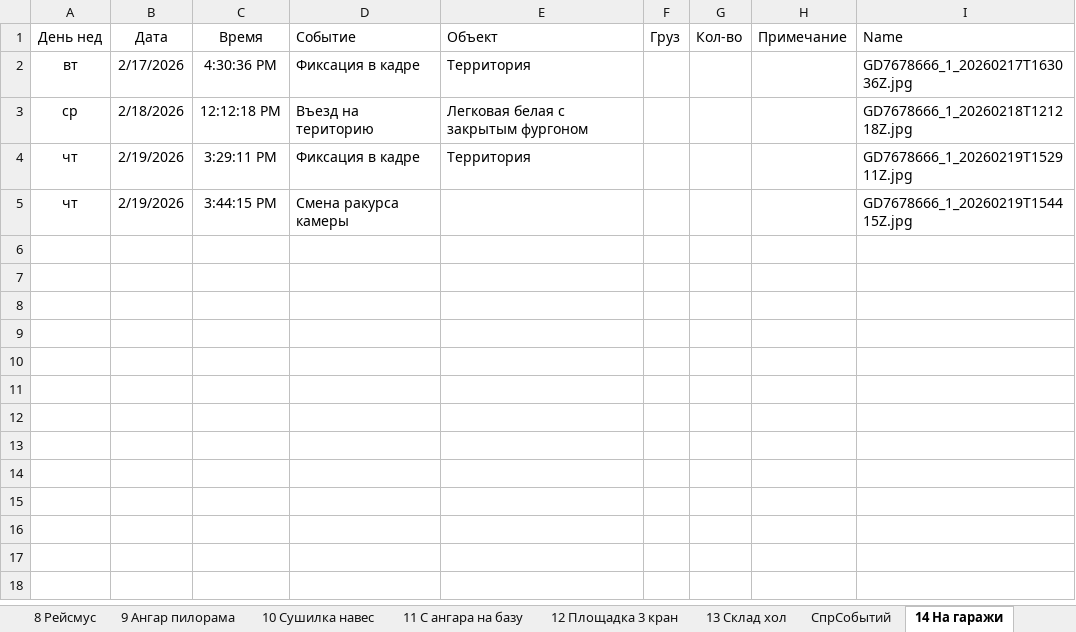
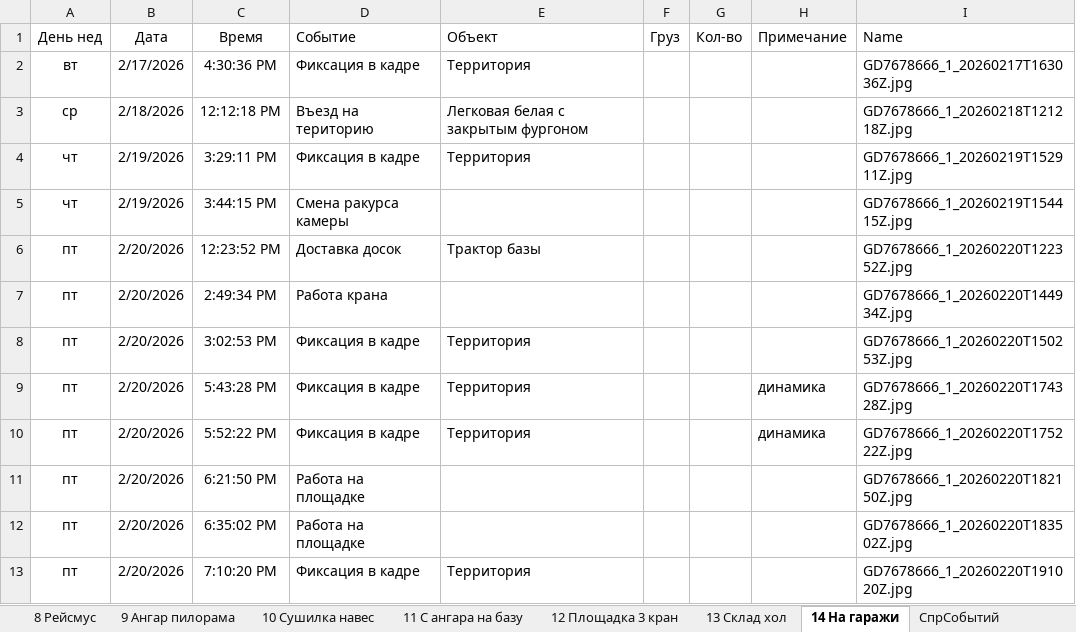
Before and after one commit to lartar02-cloud/asddd, an Excel workbook: journal.xlsx, sheet 14 На гаражи, drawn as a sheet; values as stored, in another font and other column widths than the file's, no borders; conditional formats and table styles not drawn; the diff names each change by its address in the sheet, - before the commit and + after, or states it on an @@ line.

```diff
--- a/journal.xlsx (sheet 14 На гаражи)
+++ b/journal.xlsx (sheet 14 На гаражи)
@@ sheet tab order changed: 8 Рейсмус | 9 Ангар пилорама | 10 Сушилка навес | 11 С ангара на базу | 12 Площадка 3 кран | 13 Склад хол | 14 На гаражи | СпрСобытий @@
+row 6: пт | 2/20/2026 | 12:23:52 PM | Доставка досок | Трактор базы |  |  |  | GD7678666_1_20260220T122352Z.jpg
+row 7: пт | 2/20/2026 | 2:49:34 PM | Работа крана |  |  |  |  | GD7678666_1_20260220T144934Z.jpg
+row 8: пт | 2/20/2026 | 3:02:53 PM | Фиксация в кадре | Территория |  |  |  | GD7678666_1_20260220T150253Z.jpg
+row 9: пт | 2/20/2026 | 5:43:28 PM | Фиксация в кадре | Территория |  |  | динамика | GD7678666_1_20260220T174328Z.jpg
+row 10: пт | 2/20/2026 | 5:52:22 PM | Фиксация в кадре | Территория |  |  | динамика | GD7678666_1_20260220T175222Z.jpg
+row 11: пт | 2/20/2026 | 6:21:50 PM | Работа на площадке |  |  |  |  | GD7678666_1_20260220T182150Z.jpg
+row 12: пт | 2/20/2026 | 6:35:02 PM | Работа на площадке |  |  |  |  | GD7678666_1_20260220T183502Z.jpg
+row 13: пт | 2/20/2026 | 7:10:20 PM | Фиксация в кадре | Территория |  |  |  | GD7678666_1_20260220T191020Z.jpg
```
Also changed, not shown: sheet СпрСобытий, sheet 12 Площадка 3 кран, sheet 7 Площадка 2 бетонщики, sheet 6 Площадка 1 общага, sheet 13 Склад хол, sheet 4 Крыльцо офиса, 2 more sheets, hidden cells, 31 other files.
